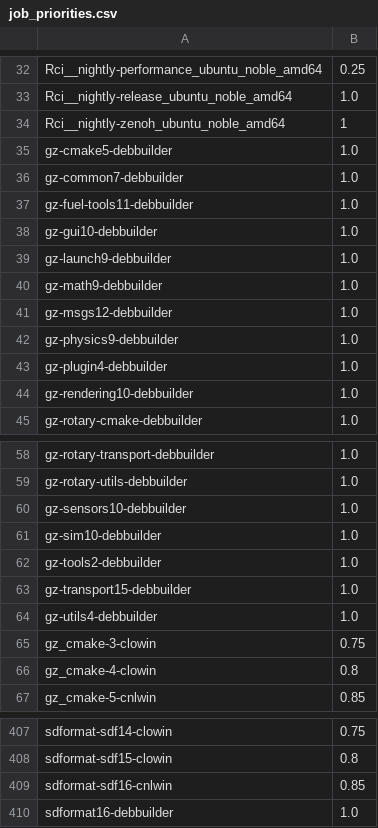
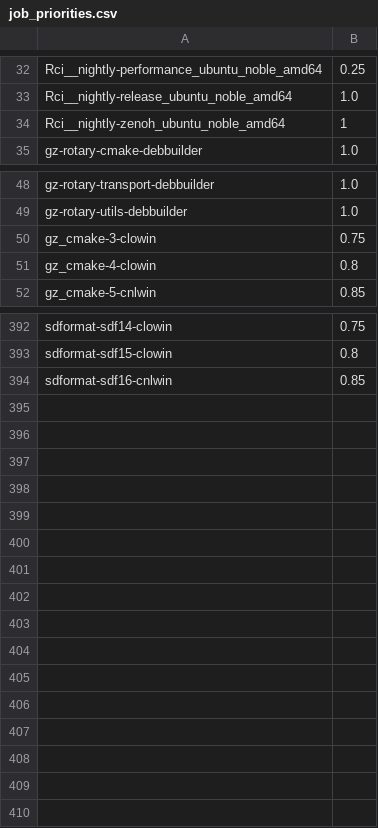
Before and after one commit to osrf/buildfarm-tools, a CSV file: database/scripts/lib/job_priorities.csv, drawn as a sheet; only a part is shown, gaps mark what is left out; the diff names each change by its address in the sheet, - before the commit and + after, or states it on an @@ line.

```diff
--- a/database/scripts/lib/job_priorities.csv
+++ b/database/scripts/lib/job_priorities.csv
-row 35: gz-cmake5-debbuilder | 1.0
-row 36: gz-common7-debbuilder | 1.0
-row 37: gz-fuel-tools11-debbuilder | 1.0
-row 38: gz-gui10-debbuilder | 1.0
-row 39: gz-launch9-debbuilder | 1.0
-row 40: gz-math9-debbuilder | 1.0
-row 41: gz-msgs12-debbuilder | 1.0
-row 42: gz-physics9-debbuilder | 1.0
-row 43: gz-plugin4-debbuilder | 1.0
-row 44: gz-rendering10-debbuilder | 1.0
-row 60: gz-sensors10-debbuilder | 1.0
-row 61: gz-sim10-debbuilder | 1.0
-row 62: gz-tools2-debbuilder | 1.0
-row 63: gz-transport15-debbuilder | 1.0
-row 64: gz-utils4-debbuilder | 1.0
-row 410: sdformat16-debbuilder | 1.0
```
Also changed, not shown: 1 other file.
